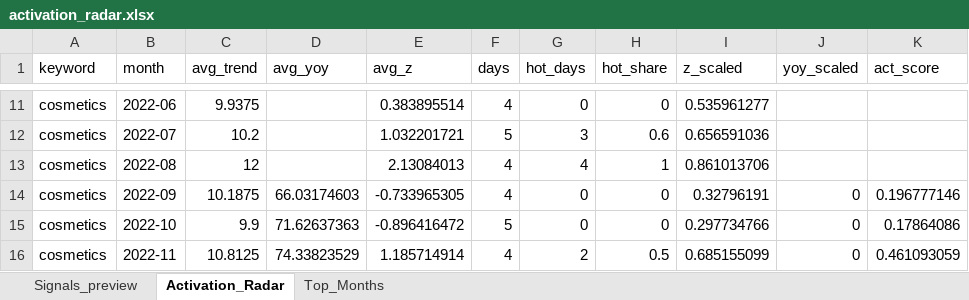
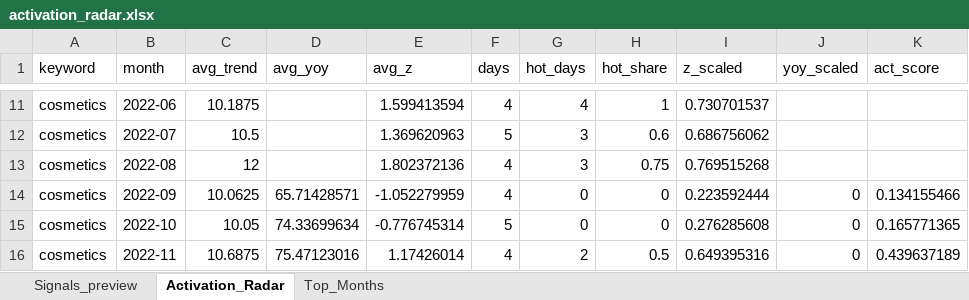
Before and after one commit to SylviaZam/Retail-Trend-Activation-Radar, an Excel workbook: reports/activation_radar.xlsx, sheet Activation_Radar, drawn as a sheet; only a part is shown, gaps mark what is left out; values as stored, in another font and other column widths than the file's, no borders; the diff covers the shown part only; the diff names each change by its address in the sheet, - before the commit and + after, or states it on an @@ line.

```diff
--- a/reports/activation_radar.xlsx (sheet Activation_Radar)
+++ b/reports/activation_radar.xlsx (sheet Activation_Radar)
-C11 (avg_trend): 9.9375
+C11 (avg_trend): 10.1875
-E11 (avg_z): 0.383895514
+E11 (avg_z): 1.599413594
-G11 (hot_days): 0
+G11 (hot_days): 4
-H11 (hot_share): 0
+H11 (hot_share): 1
-I11 (z_scaled): 0.535961277
+I11 (z_scaled): 0.730701537
-C12 (avg_trend): 10.2
+C12 (avg_trend): 10.5
-E12 (avg_z): 1.032201721
+E12 (avg_z): 1.369620963
-I12 (z_scaled): 0.656591036
+I12 (z_scaled): 0.686756062
-E13 (avg_z): 2.13084013
+E13 (avg_z): 1.802372136
-G13 (hot_days): 4
+G13 (hot_days): 3
-H13 (hot_share): 1
+H13 (hot_share): 0.75
-I13 (z_scaled): 0.861013706
+I13 (z_scaled): 0.769515268
-C14 (avg_trend): 10.1875
+C14 (avg_trend): 10.0625
-D14 (avg_yoy): 66.03174603
+D14 (avg_yoy): 65.71428571
-E14 (avg_z): -0.733965305
+E14 (avg_z): -1.052279959
-I14 (z_scaled): 0.32796191
+I14 (z_scaled): 0.223592444
-K14 (act_score): 0.196777146
+K14 (act_score): 0.134155466
-C15 (avg_trend): 9.9
+C15 (avg_trend): 10.05
-D15 (avg_yoy): 71.62637363
+D15 (avg_yoy): 74.33699634
-E15 (avg_z): -0.896416472
+E15 (avg_z): -0.776745314
-I15 (z_scaled): 0.297734766
+I15 (z_scaled): 0.276285608
-K15 (act_score): 0.17864086
+K15 (act_score): 0.165771365
-C16 (avg_trend): 10.8125
+C16 (avg_trend): 10.6875
-D16 (avg_yoy): 74.33823529
+D16 (avg_yoy): 75.47123016
-E16 (avg_z): 1.185714914
+E16 (avg_z): 1.17426014
-I16 (z_scaled): 0.685155099
+I16 (z_scaled): 0.649395316
-K16 (act_score): 0.461093059
+K16 (act_score): 0.439637189
```
Also changed, not shown: 1464 edited cells elsewhere in this sheet, sheet Signals_preview, sheet Top_Months, 3 other files.
